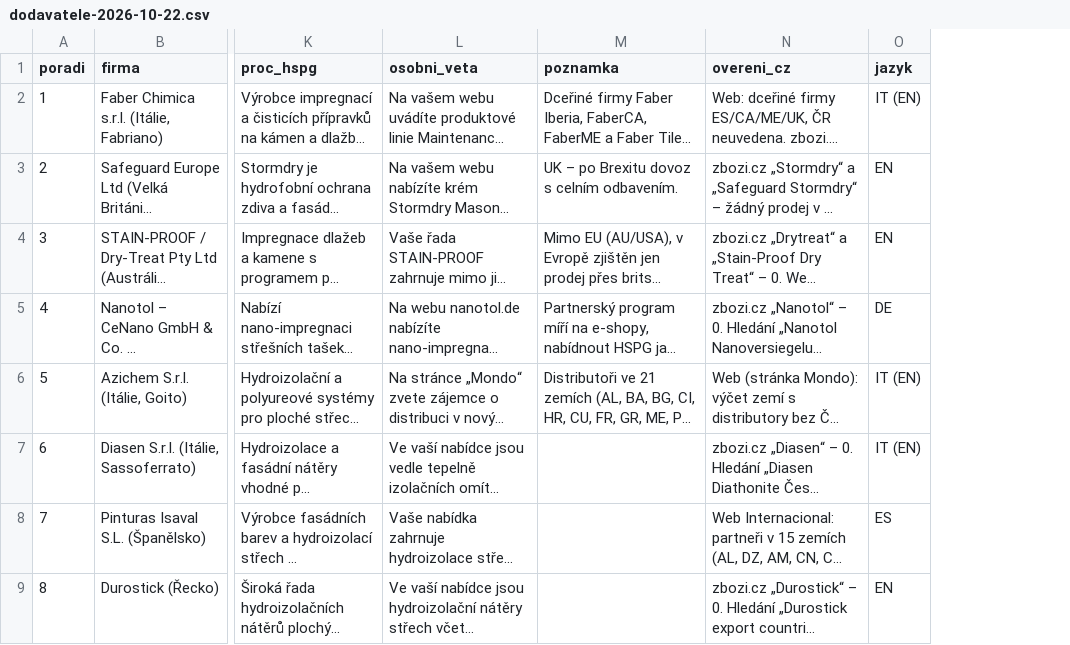
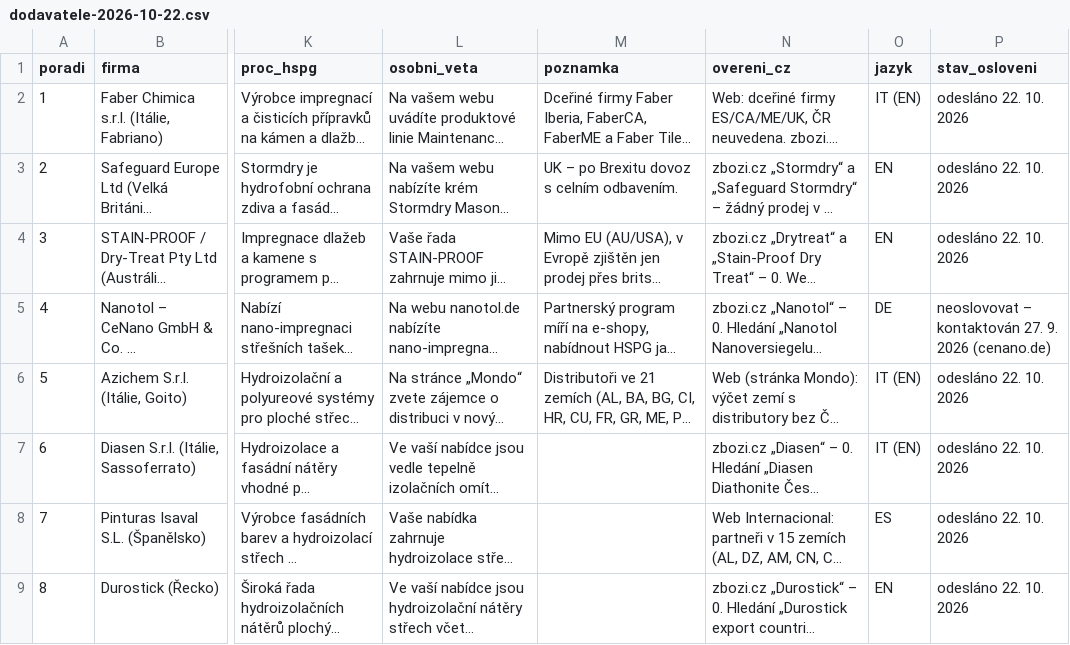
Before and after one commit to mhorvathova820-max/HSPG-WEB, a CSV file: balicek/audit/dodavatele-2026-10-22.csv, drawn as a sheet; only a part is shown, gaps mark what is left out; long unchanged cells end in …; the diff names each change by its address in the sheet, - before the commit and + after, or states it on an @@ line.

```diff
--- a/balicek/audit/dodavatele-2026-10-22.csv
+++ b/balicek/audit/dodavatele-2026-10-22.csv
+column P (stav_osloveni), rows 2-9: odesláno 22. 10. 2026 | odesláno 22. 10. 2026 | odesláno 22. 10. 2026 | neoslovovat – kontaktován 27. 9. 2026 (cenano.de) | odesláno 22. 10. 2026 | odesláno 22. 10. 2026 | odesláno 22. 10. 2026 | odesláno 22. 10. 2026
```
Also changed, not shown: 1 other file.
